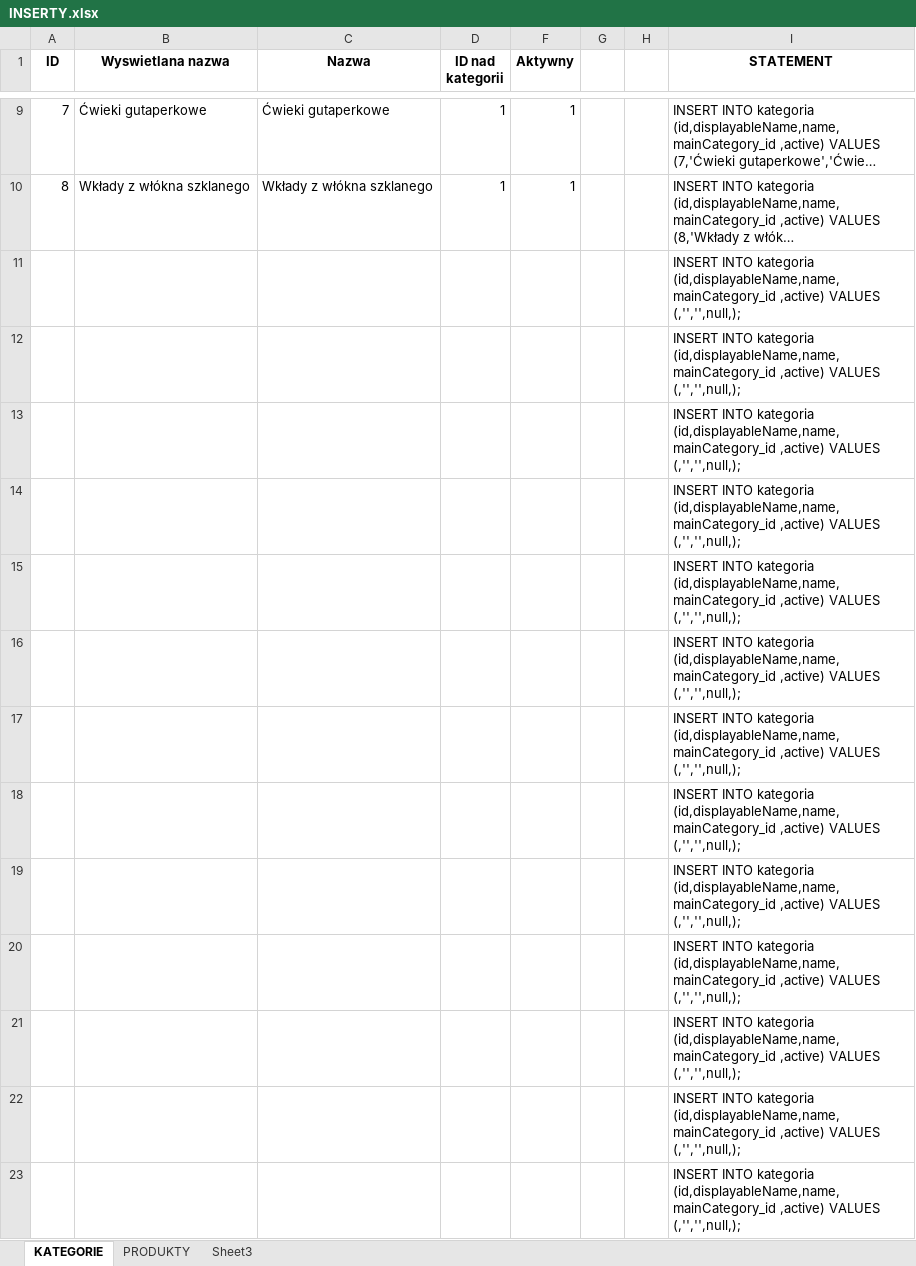
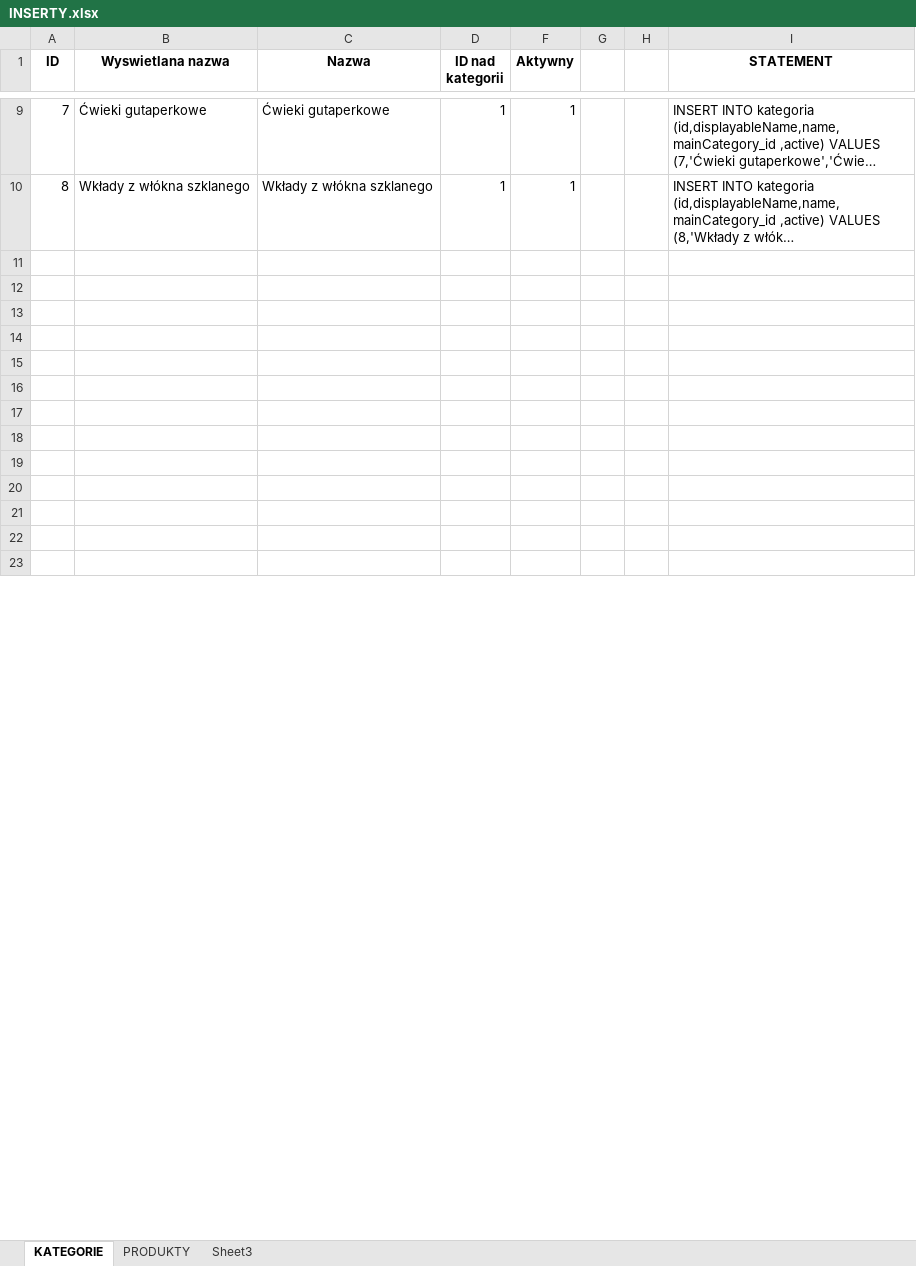
Before and after one commit to seyaljahanzaib/allios, an Excel workbook: branches/25.07.2011/INSERTY.xlsx, sheet KATEGORIE, drawn as a sheet; only a part is shown, gaps mark what is left out; long unchanged cells end in …; values as stored, in another font and other column widths than the file's, no borders; the diff covers the shown part only; the diff names each change by its address in the sheet, - before the commit and + after, or states it on an @@ line.

```diff
--- a/branches/25.07.2011/INSERTY.xlsx (sheet KATEGORIE)
+++ b/branches/25.07.2011/INSERTY.xlsx (sheet KATEGORIE)
-I11:I23 (STATEMENT): INSERT INTO kategoria (id,displayableName,name,mainCategory_id ,active) VALUES (,'','',null,);
+I11:I23 (STATEMENT): (empty)
```
Also changed, not shown: 12 edited cells elsewhere in this sheet, sheet PRODUKTY, hidden cells.
